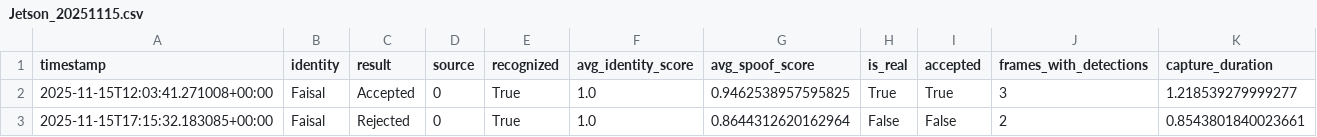
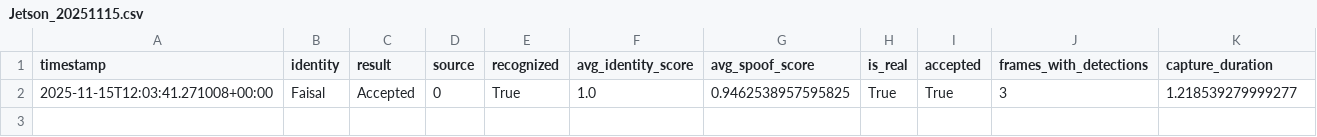
Before and after one commit to FaisalAfks/Senior-Design-Project, a CSV file: logs/dashboard_runs/Jetson_20251115.csv, drawn as a sheet.

```diff
--- a/logs/dashboard_runs/Jetson_20251115.csv
+++ b/logs/dashboard_runs/Jetson_20251115.csv
@@ -2,2 +2 @@ timestamp,identity,result,source,recognized,avg_identity_score,avg_spoof_score,i
 2025-11-15T12:03:41.271008+00:00,Faisal,Accepted,0,True,1.0,0.9462538957595825,True,True,3,1.218539279999277
-2025-11-15T17:15:32.183085+00:00,Faisal,Rejected,0,True,1.0,0.8644312620162964,False,False,2,0.8543801840023661
```
Also changed, not shown: 5 other files.
